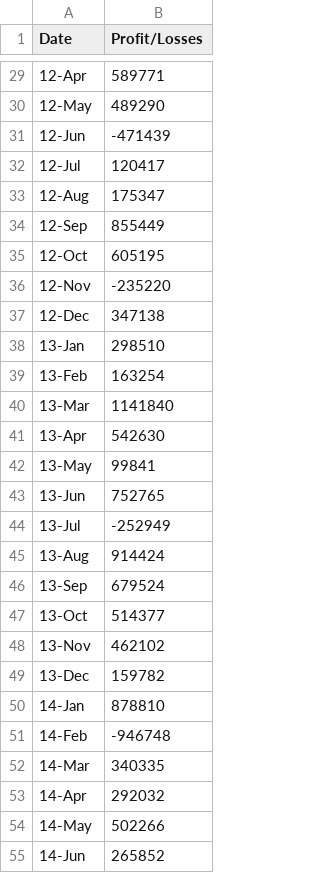
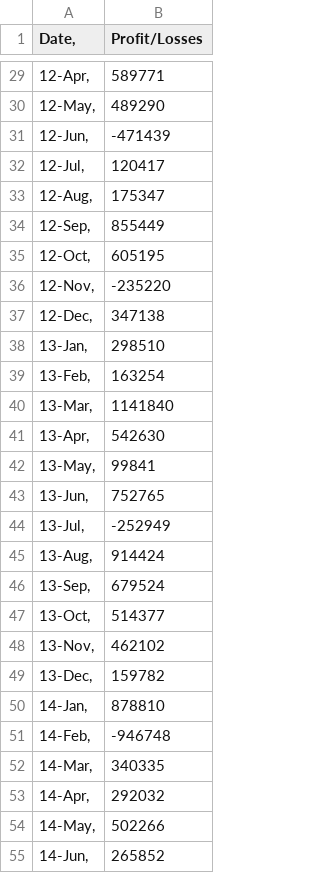
Before and after one commit to JetJagar/Module_3-Challenge, a CSV file: resources/pybank.csv, drawn as a sheet; only a part is shown, gaps mark what is left out; the diff covers the shown part only.

```diff
--- a/resources/pybank.csv
+++ b/resources/pybank.csv
@@ -1 +1 @@
-Date	Profit/Losses
+Date,	Profit/Losses
@@ -29,27 +29,27 @@ Date	Profit/Losses
-12-Apr	589771
-12-May	489290
-12-Jun	-471439
-12-Jul	120417
-12-Aug	175347
-12-Sep	855449
-12-Oct	605195
-12-Nov	-235220
-12-Dec	347138
-13-Jan	298510
-13-Feb	163254
-13-Mar	1141840
-13-Apr	542630
-13-May	99841
-13-Jun	752765
-13-Jul	-252949
-13-Aug	914424
-13-Sep	679524
-13-Oct	514377
-13-Nov	462102
-13-Dec	159782
-14-Jan	878810
-14-Feb	-946748
-14-Mar	340335
-14-Apr	292032
-14-May	502266
-14-Jun	265852
+12-Apr,	589771
+12-May,	489290
+12-Jun,	-471439
+12-Jul,	120417
+12-Aug,	175347
+12-Sep,	855449
+12-Oct,	605195
+12-Nov,	-235220
+12-Dec,	347138
+13-Jan,	298510
+13-Feb,	163254
+13-Mar,	1141840
+13-Apr,	542630
+13-May,	99841
+13-Jun,	752765
+13-Jul,	-252949
+13-Aug,	914424
+13-Sep,	679524
+13-Oct,	514377
+13-Nov,	462102
+13-Dec,	159782
+14-Jan,	878810
+14-Feb,	-946748
+14-Mar,	340335
+14-Apr,	292032
+14-May,	502266
+14-Jun,	265852
```
Also changed, not shown: 59 edited cells elsewhere in this file.
